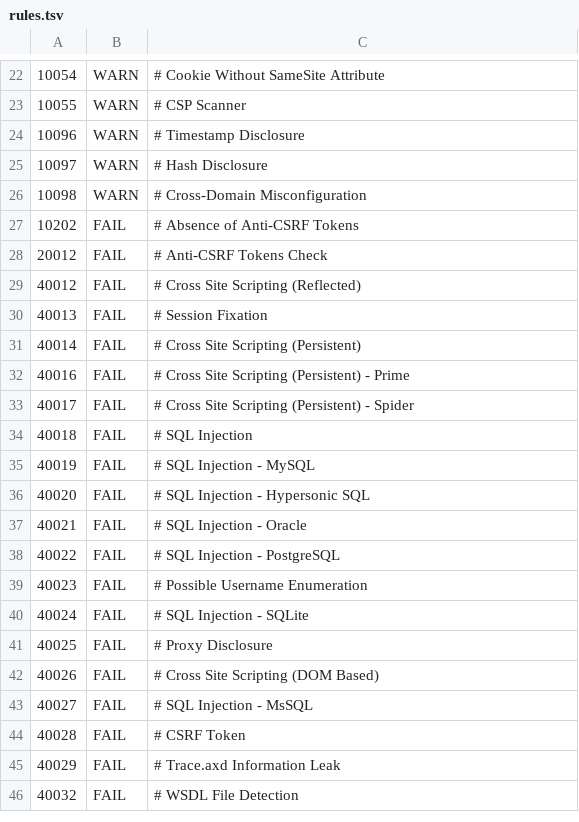
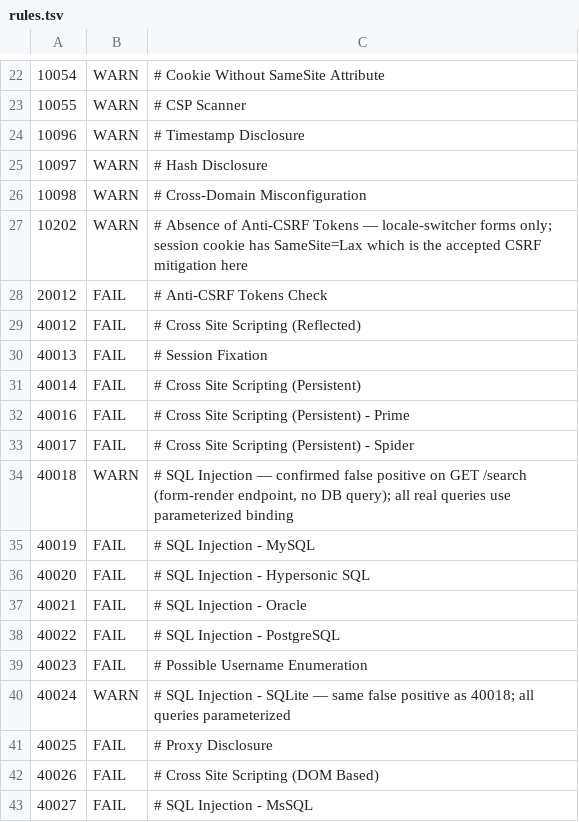
Before and after one commit to YasirM0/Scilene, a TSV file: .zap/rules.tsv, drawn as a sheet; only a part is shown, gaps mark what is left out; the shorter side is filled out with more unchanged rows.

Commit message:
fix: add missing security headers + cookie secure flag + ZAP false-positive tuning (#146)
- Cookie: add secure=True to ji_session (ZAP: Cookie Without Secure Flag)
- HSTS, COOP, COEP, CORP, Permissions-Policy, CSP headers added to
  security_headers middleware; CSP carries unsafe-inline for script/style
  because of the dark-mode init inline script and dynamic style="width: X%"
  in bar_list.html — object-src, base-uri, form-action, frame-ancestors
  still provide real protection
- .zap/rules.tsv: downgrade SQLi rules 40018/40024 and CSRF rule 10202
  from FAIL → WARN (false positives: GET /search renders a form, not a
  DB query; locale forms protected by SameSite=Lax)

```diff
--- a/.zap/rules.tsv
+++ b/.zap/rules.tsv
@@ -26,3 +26,3 @@
 10098	WARN	# Cross-Domain Misconfiguration
-10202	FAIL	# Absence of Anti-CSRF Tokens
+10202	WARN	# Absence of Anti-CSRF Tokens — locale-switcher forms only; session cookie has SameSite=Lax which is the accepted CSRF mitigation here
 20012	FAIL	# Anti-CSRF Tokens Check
@@ -33,3 +33,3 @@
 40017	FAIL	# Cross Site Scripting (Persistent) - Spider
-40018	FAIL	# SQL Injection
+40018	WARN	# SQL Injection — confirmed false positive on GET /search (form-render endpoint, no DB query); all real queries use parameterized binding
 40019	FAIL	# SQL Injection - MySQL
@@ -39,3 +39,3 @@
 40023	FAIL	# Possible Username Enumeration
-40024	FAIL	# SQL Injection - SQLite
+40024	WARN	# SQL Injection - SQLite — same false positive as 40018; all queries parameterized
 40025	FAIL	# Proxy Disclosure
```
Also changed, not shown: 2 other files.
